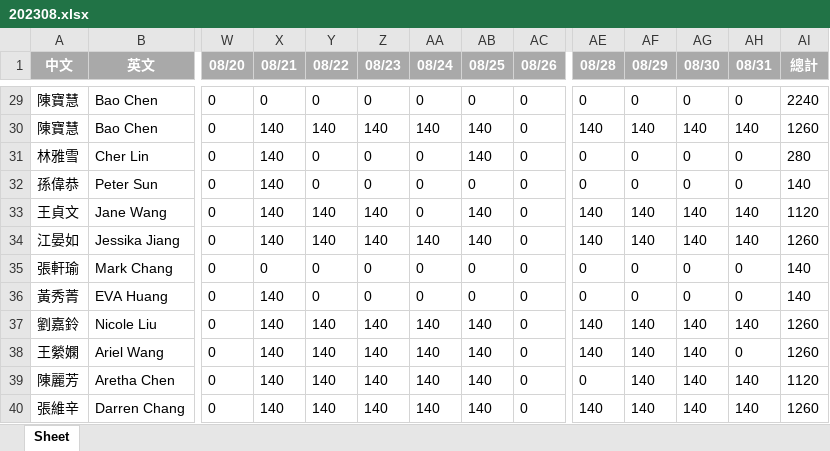
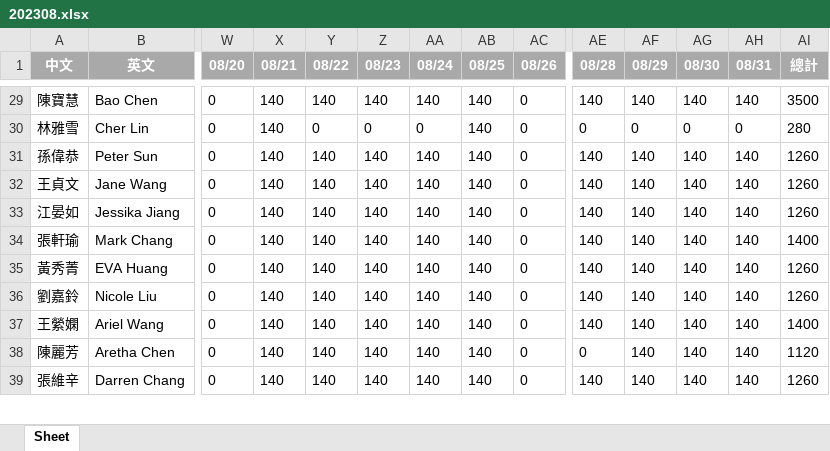
Before and after one commit to Git-rl8002002/otsuka_factory_work_time_record, an Excel workbook: excel/202308.xlsx, sheet Sheet, drawn as a sheet; only a part is shown, gaps mark what is left out; values as stored, in another font and other column widths than the file's, no borders; removed rows and columns are numbered as before the commit, all else as after; rows hold the shown columns only; the diff covers the shown part only; the diff names each change by its address in the sheet, - before the commit and + after, or states it on an @@ line.

```diff
--- a/excel/202308.xlsx (sheet Sheet)
+++ b/excel/202308.xlsx (sheet Sheet)
-X29 (08/21): 0
+X29 (08/21): 140
-Y29 (08/22): 0
+Y29 (08/22): 140
-Z29 (08/23): 0
+Z29 (08/23): 140
-AA29 (08/24): 0
+AA29 (08/24): 140
-AB29 (08/25): 0
+AB29 (08/25): 140
-AE29 (08/28): 0
+AE29 (08/28): 140
-AF29 (08/29): 0
+AF29 (08/29): 140
-AG29 (08/30): 0
+AG29 (08/30): 140
-AH29 (08/31): 0
+AH29 (08/31): 140
-AI29 (總計): 2240
+AI29 (總計): 3500
-row 30: 陳寶慧 | Bao Chen | 0 | 140 | 140 | 140 | 140 | 140 | 0 | 140 | 140 | 140 | 140 | 1260
-Y31 (08/22): 0
+Y31 (08/22): 140
-Z31 (08/23): 0
+Z31 (08/23): 140
-AA31:AA32 (08/24): 0
+AA31:AA32 (08/24): 140
-AB31 (08/25): 0
+AB31 (08/25): 140
-AE31 (08/28): 0
+AE31 (08/28): 140
-AF31 (08/29): 0
+AF31 (08/29): 140
-AG31 (08/30): 0
+AG31 (08/30): 140
-AH31 (08/31): 0
+AH31 (08/31): 140
-AI31 (總計): 140
+AI31 (總計): 1260
-AI32 (總計): 1120
+AI32 (總計): 1260
-X34 (08/21): 0
+X34 (08/21): 140
-Y34:Y35 (08/22): 0
+Y34:Y35 (08/22): 140
-Z34:Z35 (08/23): 0
+Z34:Z35 (08/23): 140
-AA34:AA35 (08/24): 0
+AA34:AA35 (08/24): 140
-AB34:AB35 (08/25): 0
+AB34:AB35 (08/25): 140
-AE34:AE35 (08/28): 0
+AE34:AE35 (08/28): 140
-AF34:AF35 (08/29): 0
+AF34:AF35 (08/29): 140
-AG34:AG35 (08/30): 0
+AG34:AG35 (08/30): 140
-AH34:AH35 (08/31): 0
+AH34:AH35 (08/31): 140
-AI34 (總計): 140
+AI34 (總計): 1400
-AI35 (總計): 140
+AI35 (總計): 1260
-AH37 (08/31): 0
+AH37 (08/31): 140
-AI37 (總計): 1260
+AI37 (總計): 1400
```
Also changed, not shown: 2 removed rows and 210 edited cells elsewhere in this sheet, excel/202307.xlsx, excel/202309.xlsx, 16 other files.
